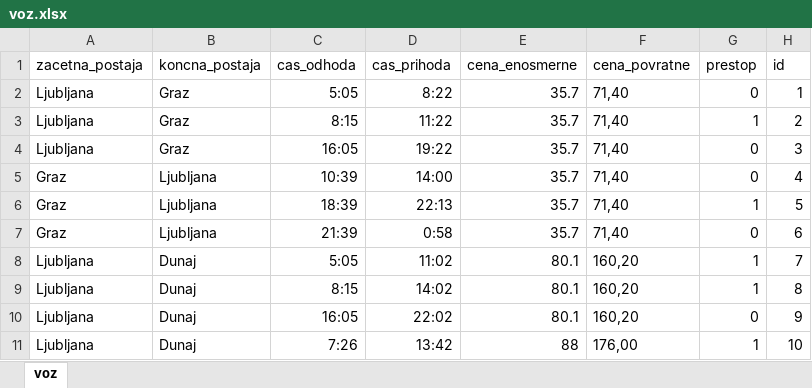
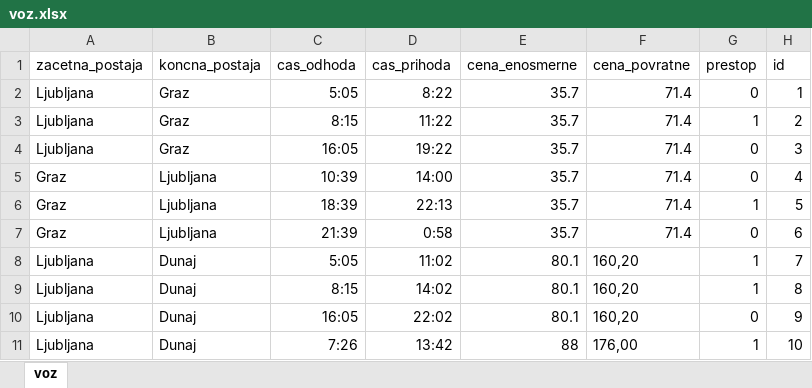
Before and after one commit to mateabt/OPB-Potniski-promet, an Excel workbook: podatki/voz.xlsx, sheet voz, drawn as a sheet; only a part is shown; values as stored, in another font and other column widths than the file's, no borders; the diff names each change by its address in the sheet, - before the commit and + after, or states it on an @@ line.

```diff
--- a/podatki/voz.xlsx (sheet voz)
+++ b/podatki/voz.xlsx (sheet voz)
-F2:F7 (cena_povratne): 71,40
+F2:F7 (cena_povratne): 71.4
```
Also changed, not shown: 1 other file.
